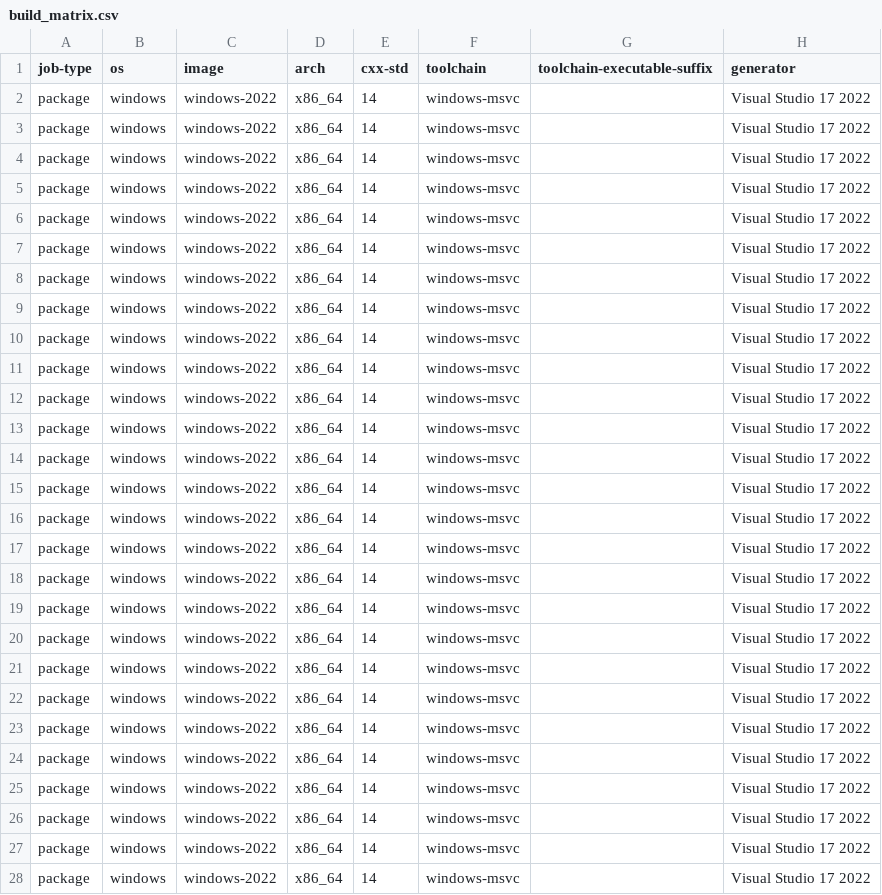
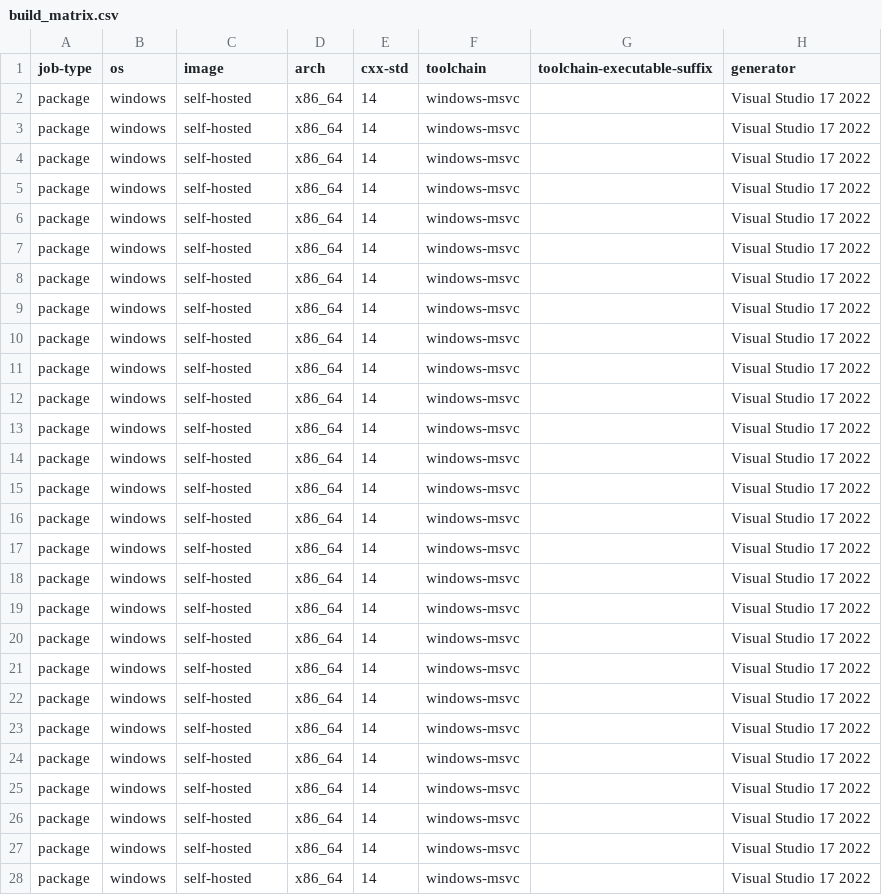
Before and after one commit to SteffenL/webview, a CSV file: .github/workflows/build_matrix.csv, drawn as a sheet; only a part is shown; the diff covers the shown part only; the diff names each change by its address in the sheet, - before the commit and + after, or states it on an @@ line.

Commit message:
wip

```diff
--- a/.github/workflows/build_matrix.csv
+++ b/.github/workflows/build_matrix.csv
-C2:C28 (image): windows-2022
+C2:C28 (image): self-hosted
```
Also changed, not shown: 70 edited cells elsewhere in this file.
